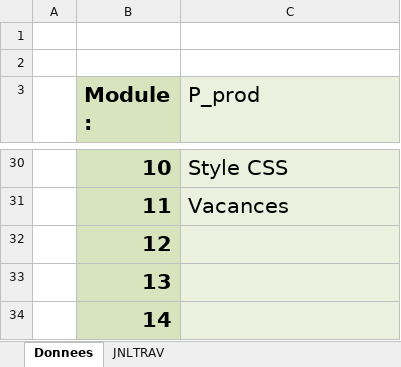
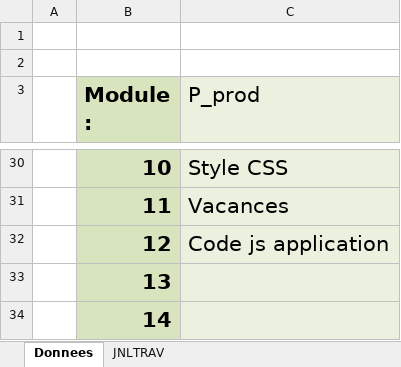
Before and after one commit to cyrilnapo/SpotifyCovers, an Excel workbook: docs/JDT-P_Prod-ReactSpotifyAPI-NapoleoneCyril.xlsm, sheet Donnees, drawn as a sheet; only a part is shown, gaps mark what is left out; values as stored, in another font and other column widths than the file's, no borders; charts and pictures not drawn; the diff names each change by its address in the sheet, - before the commit and + after, or states it on an @@ line.

```diff
--- a/docs/JDT-P_Prod-ReactSpotifyAPI-NapoleoneCyril.xlsm (sheet Donnees)
+++ b/docs/JDT-P_Prod-ReactSpotifyAPI-NapoleoneCyril.xlsm (sheet Donnees)
-C32 (P_prod): (empty)
+C32 (P_prod): Code js application
```
Also changed, not shown: sheet JNLTRAV, charts or pictures, 1 other file.
